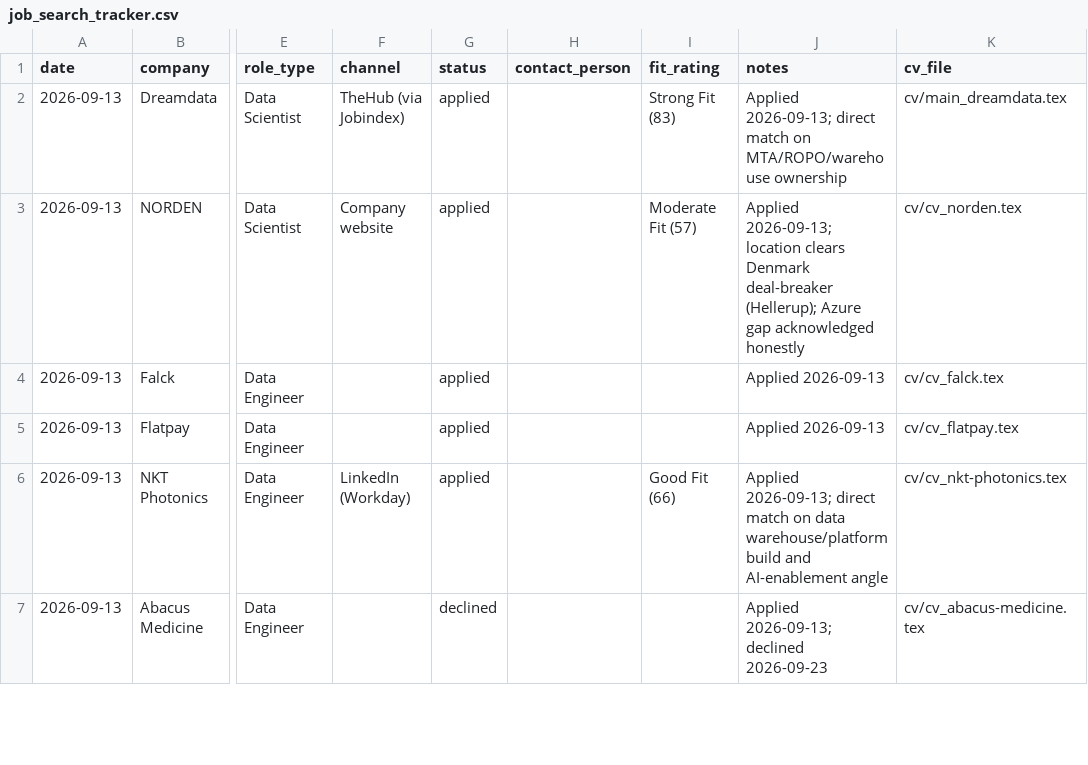
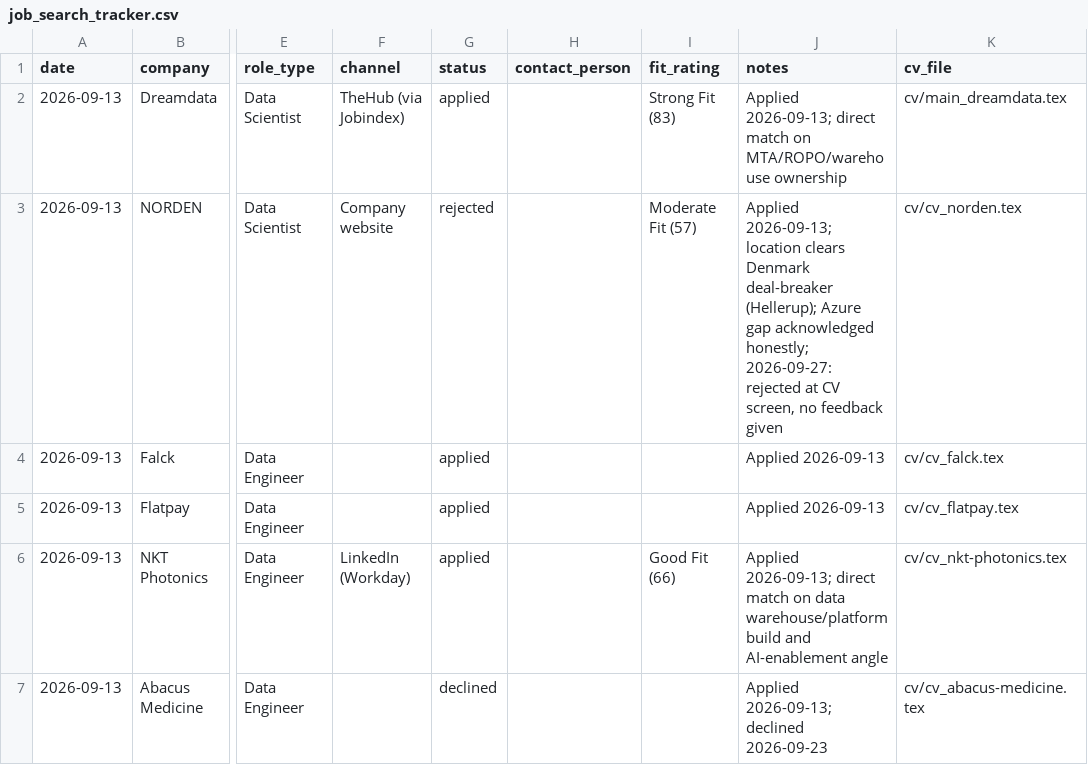
Before and after one commit to Ochku/ai-job-search, a CSV file: job_search_tracker.csv, drawn as a sheet; only a part is shown, gaps mark what is left out; the diff names each change by its address in the sheet, - before the commit and + after, or states it on an @@ line.

Commit message:
Log NORDEN Data Scientist rejection in tracker

```diff
--- a/job_search_tracker.csv
+++ b/job_search_tracker.csv
-G3 (status): applied
+G3 (status): rejected
-J3 (notes): …gap acknowledged honestly
+J3 (notes): …gap acknowledged honestly; 2026-09-27: rejected at CV screen, no feedback given
```
